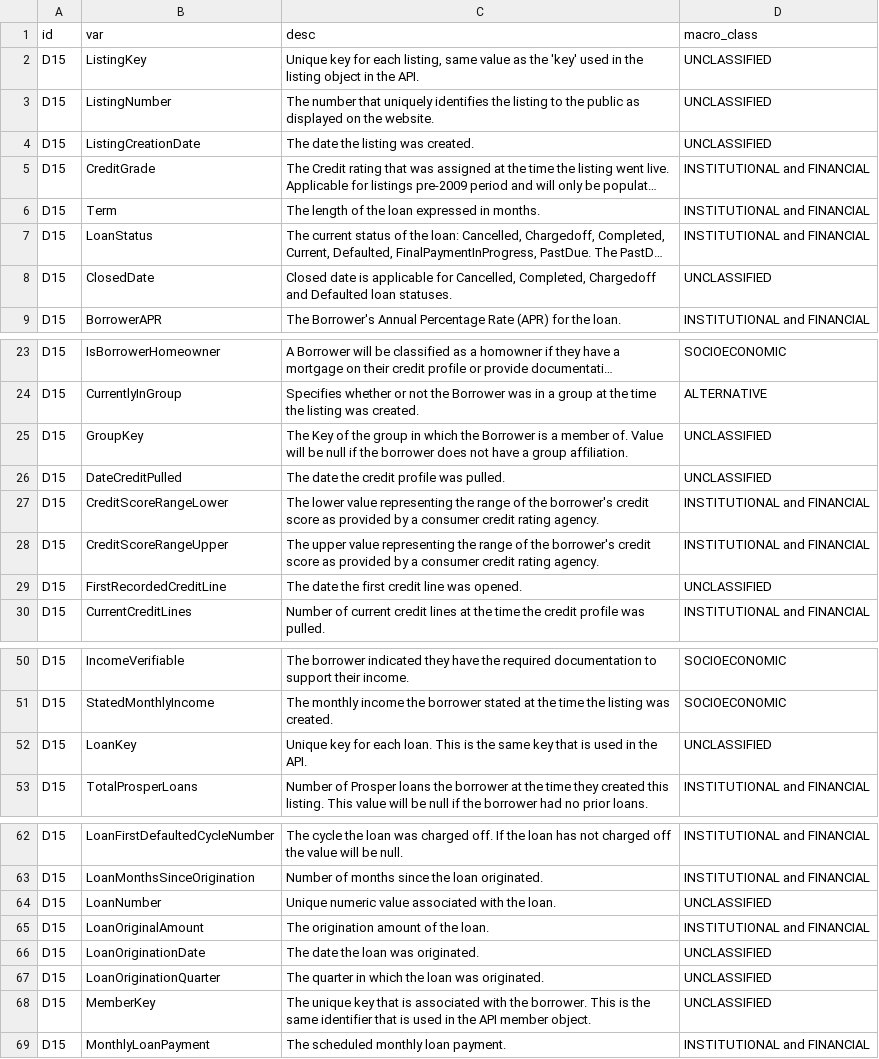
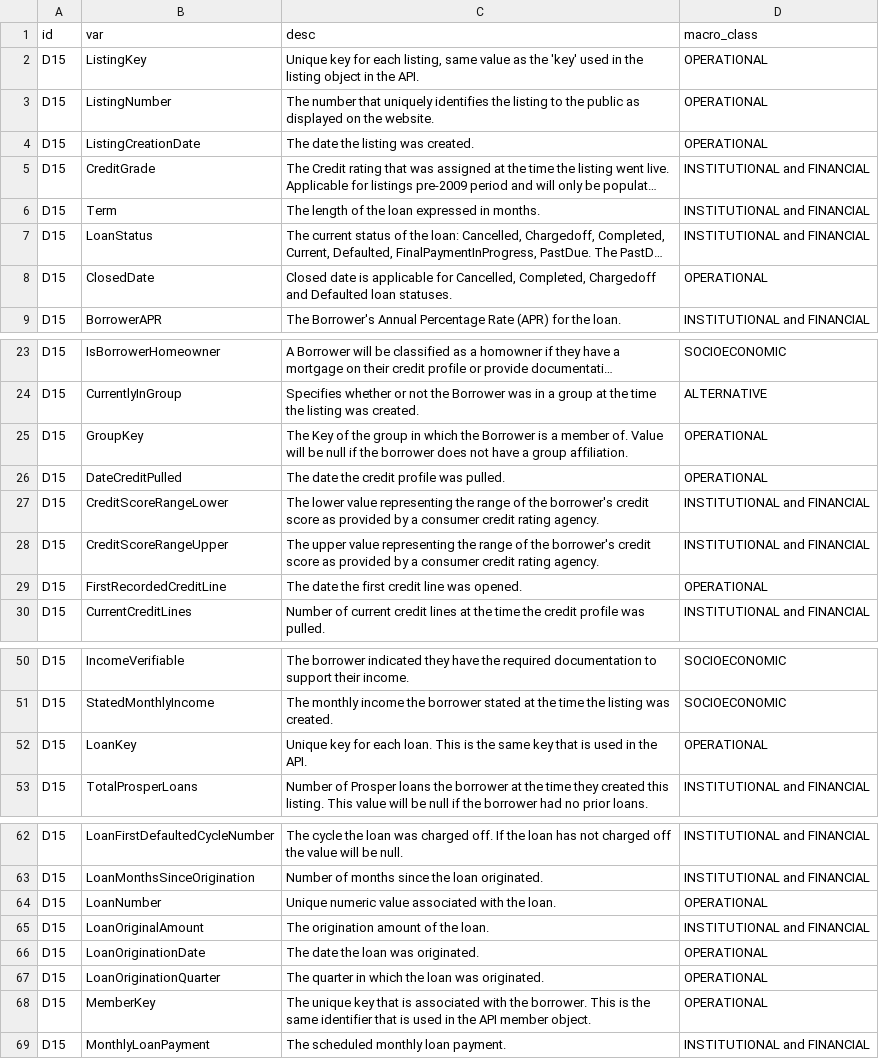
Before and after one commit to OfAndreS/FeatureD, a CSV file: data/input/cv_prosperLoanData.csv, drawn as a sheet; only a part is shown, gaps mark what is left out; long unchanged cells end in …; the diff names each change by its address in the sheet, - before the commit and + after, or states it on an @@ line.

```diff
--- a/data/input/cv_prosperLoanData.csv
+++ b/data/input/cv_prosperLoanData.csv
-D2:D4 (macro_class): UNCLASSIFIED
+D2:D4 (macro_class): OPERATIONAL
-D8 (macro_class): UNCLASSIFIED
+D8 (macro_class): OPERATIONAL
-D25:D26 (macro_class): UNCLASSIFIED
+D25:D26 (macro_class): OPERATIONAL
-D29 (macro_class): UNCLASSIFIED
+D29 (macro_class): OPERATIONAL
-D52 (macro_class): UNCLASSIFIED
+D52 (macro_class): OPERATIONAL
-D64 (macro_class): UNCLASSIFIED
+D64 (macro_class): OPERATIONAL
-D66:D68 (macro_class): UNCLASSIFIED
+D66:D68 (macro_class): OPERATIONAL
```
Also changed, not shown: data/input/cv_adult.csv, data/input/cv_hmda_2017.csv, 7 other files.
